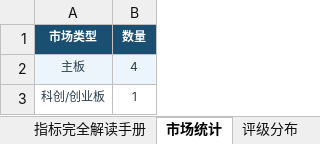
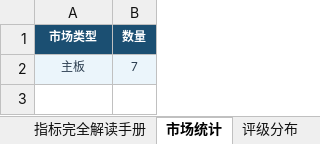
Before and after one commit to gaoyouxiaochao/stock-scanner-v79, an Excel workbook: results/latest.xlsx, sheet 市场统计, drawn as a sheet; values as stored, in another font and other column widths than the file's, no borders; the diff names each change by its address in the sheet, - before the commit and + after, or states it on an @@ line.

```diff
--- a/results/latest.xlsx (sheet 市场统计)
+++ b/results/latest.xlsx (sheet 市场统计)
-B2 (数量): 4
+B2 (数量): 7
-row 3: 科创/创业板 | 1
```
Also changed, not shown: sheet 股票扫描结果, sheet 一页纸决策, sheet 大盘画像, sheet 信号预警, sheet 错误记录, sheet 评级分布, 1 other file.
